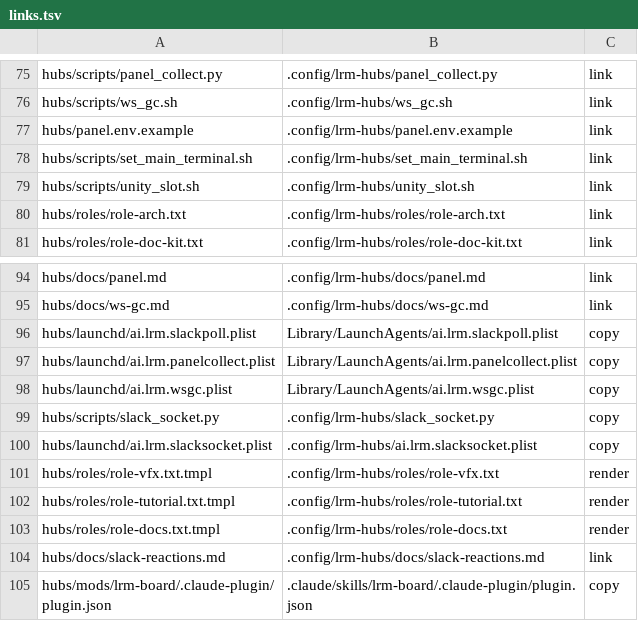
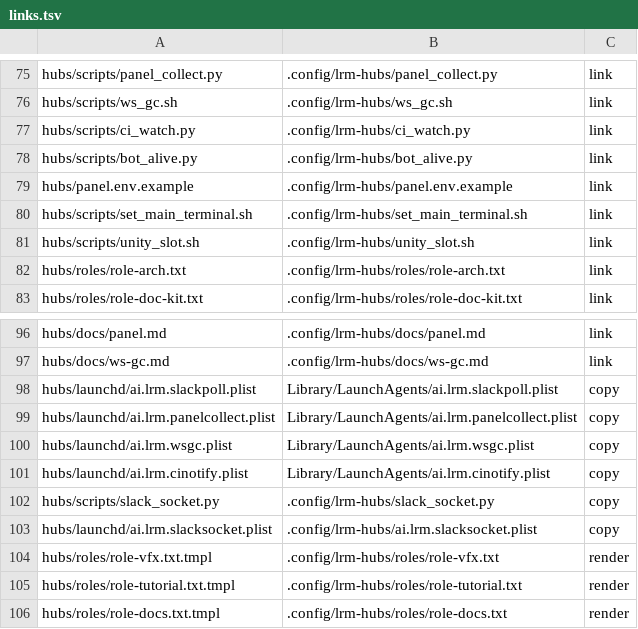
Before and after one commit to cocodding0723/claude-config, a TSV file: links.tsv, drawn as a sheet; only a part is shown, gaps mark what is left out; the shorter side is filled out with more unchanged rows.

```diff
--- a/links.tsv
+++ b/links.tsv
@@ -76,2 +76,4 @@ hubs/scripts/panel_collect.py	.config/lrm-hubs/panel_collect.py	link
 hubs/scripts/ws_gc.sh	.config/lrm-hubs/ws_gc.sh	link
+hubs/scripts/ci_watch.py	.config/lrm-hubs/ci_watch.py	link
+hubs/scripts/bot_alive.py	.config/lrm-hubs/bot_alive.py	link
 hubs/panel.env.example	.config/lrm-hubs/panel.env.example	link
@@ -98,2 +100,3 @@ hubs/launchd/ai.lrm.panelcollect.plist	Library/LaunchAgents/ai.lrm.panelcollect.
 hubs/launchd/ai.lrm.wsgc.plist	Library/LaunchAgents/ai.lrm.wsgc.plist	copy
+hubs/launchd/ai.lrm.cinotify.plist	Library/LaunchAgents/ai.lrm.cinotify.plist	copy
 hubs/scripts/slack_socket.py	.config/lrm-hubs/slack_socket.py	copy
```
Also changed, not shown: 5 other files.
